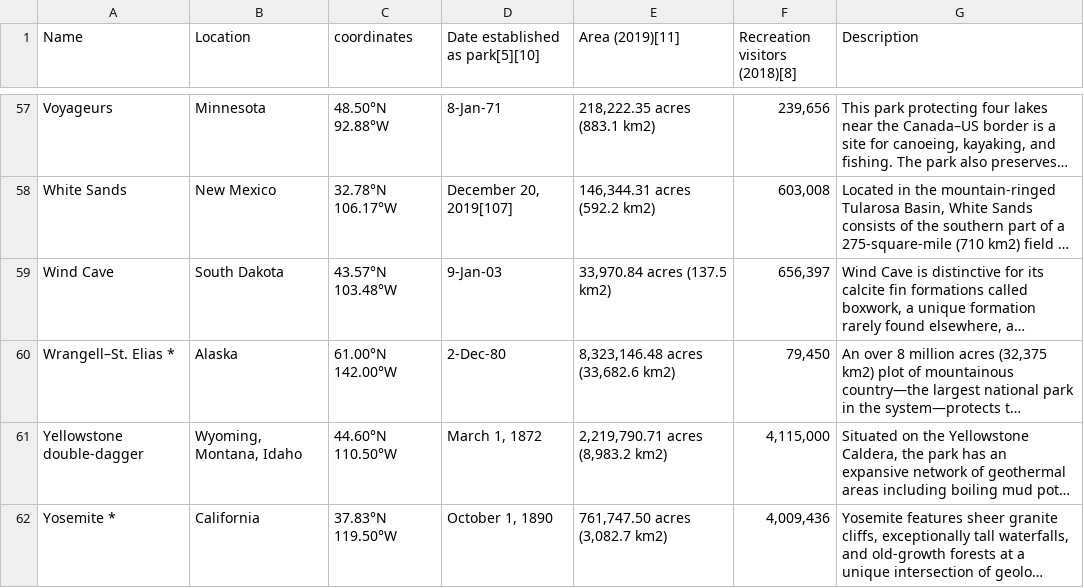
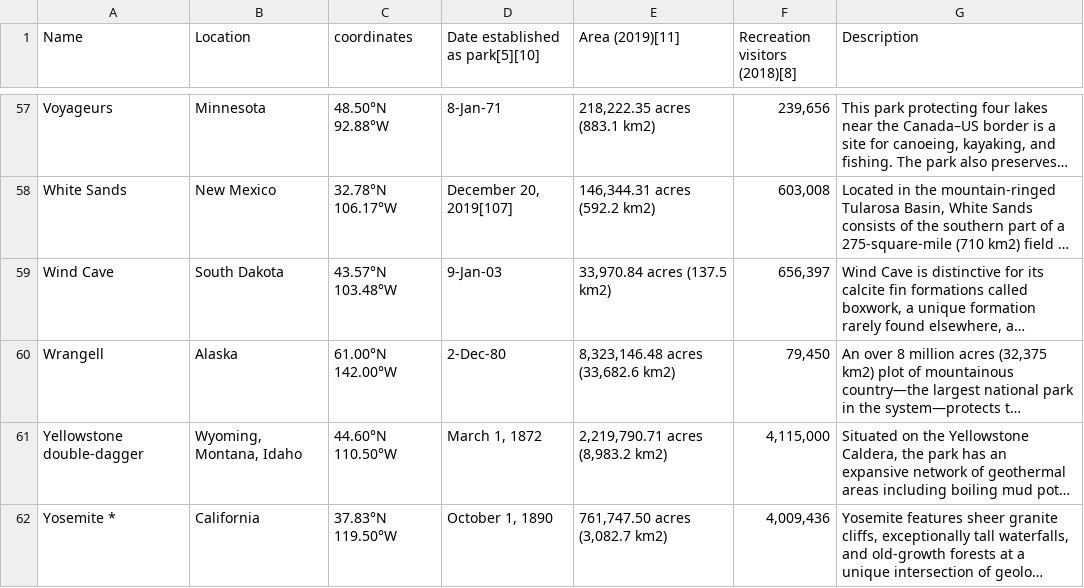
Before and after one commit to theaddies/bootcamp_project_1, a CSV file: national_parks.csv, drawn as a sheet; only a part is shown, gaps mark what is left out; long unchanged cells end in …; the diff names each change by its address in the sheet, - before the commit and + after, or states it on an @@ line.

```diff
--- a/national_parks.csv
+++ b/national_parks.csv
-A60 (Name): Wrangell–St. Elias *
+A60 (Name): Wrangell
```
Also changed, not shown: national_parks_clean.csv, 3 other files.
